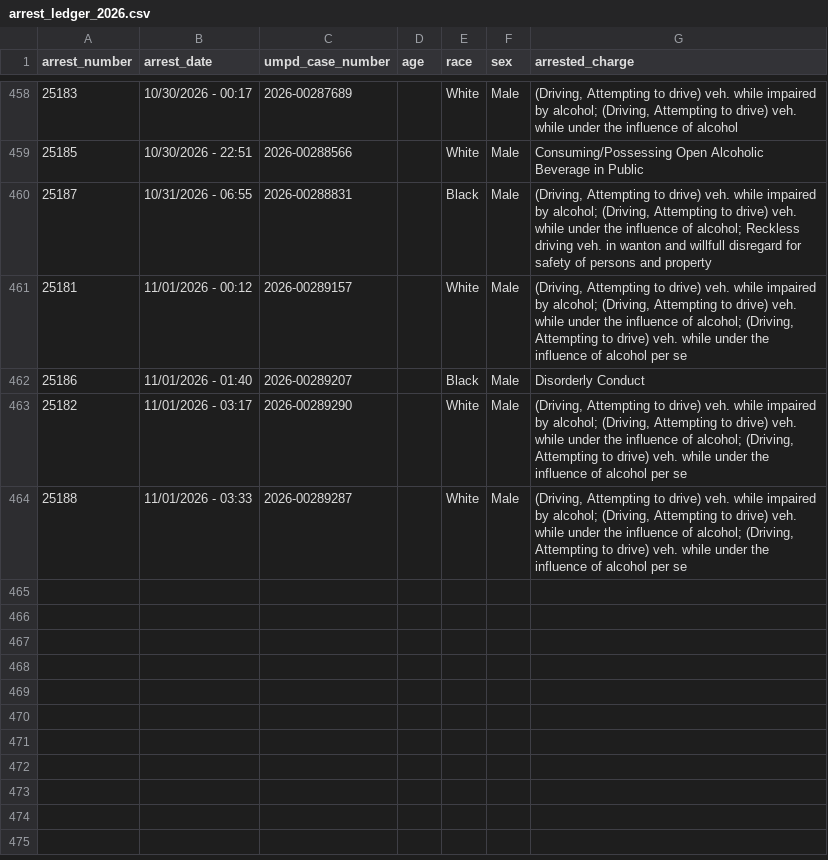
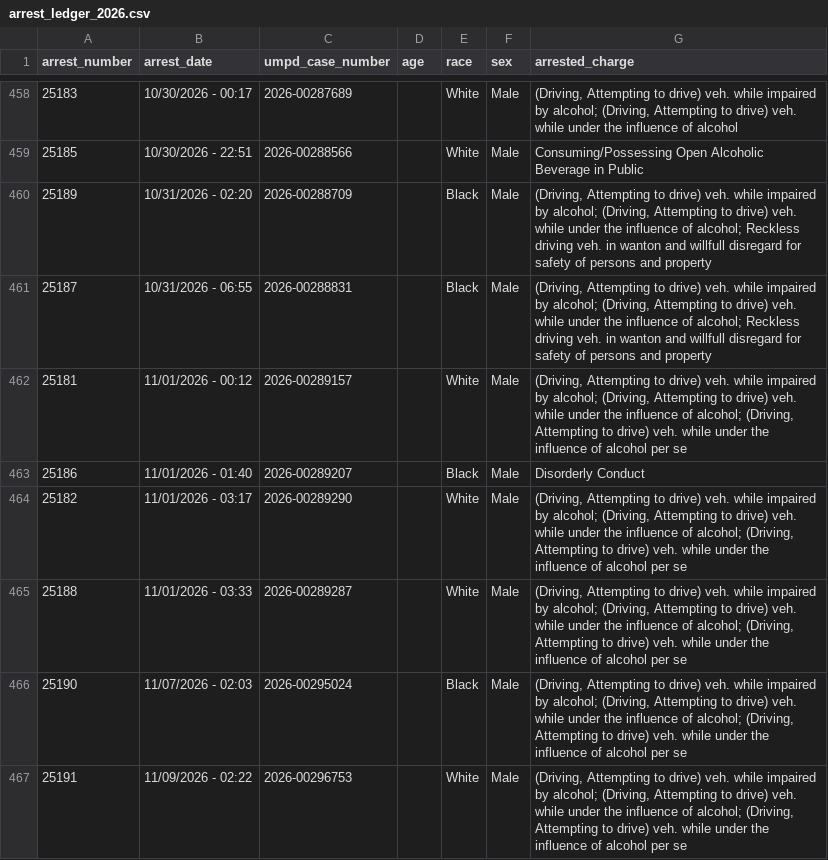
Before and after one commit to DiegoTorrealba/umpd-crime, a CSV file: data/raw/arrest-ledger/arrest_ledger_2026.csv, drawn as a sheet; only a part is shown, gaps mark what is left out; the diff names each change by its address in the sheet, - before the commit and + after, or states it on an @@ line.

Commit message:
added uniform crime reports and clery act data; started some preliminary analysis and geocoding

```diff
--- a/data/raw/arrest-ledger/arrest_ledger_2026.csv
+++ b/data/raw/arrest-ledger/arrest_ledger_2026.csv
+row 460: 25189 | 10/31/2026 - 02:20 | 2026-00288709 |  | Black | Male | (Driving, Attempting to drive) veh. while impaired by alcohol; (Driving, Attempting to drive) veh. while under the influence of alcohol; Reckless driving veh. in wanton and willfull disregard for safety of persons and property
+row 466: 25190 | 11/07/2026 - 02:03 | 2026-00295024 |  | Black | Male | (Driving, Attempting to drive) veh. while impaired by alcohol; (Driving, Attempting to drive) veh. while under the influence of alcohol; (Driving, Attempting to drive) veh. while under the influence of alcohol per se
+row 467: 25191 | 11/09/2026 - 02:22 | 2026-00296753 |  | White | Male | (Driving, Attempting to drive) veh. while impaired by alcohol; (Driving, Attempting to drive) veh. while under the influence of alcohol; (Driving, Attempting to drive) veh. while under the influence of alcohol per se
```
Also changed, not shown: data/raw/arrest-ledger/arrest_ledger_2018.csv, data/raw/arrest-ledger/arrest_ledger_2019.csv, 40 other files.
